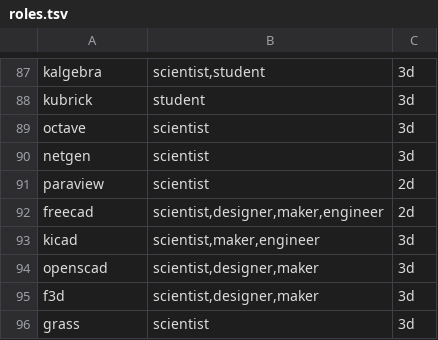
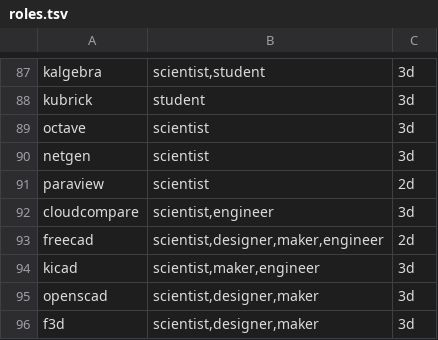
Before and after one commit to Sparky-OS/sparky-stereo-os-build, a TSV file: sparky-os/lists/roles.tsv, drawn as a sheet; only a part is shown, gaps mark what is left out; the shorter side is filled out with more unchanged rows; the diff names each change by its address in the sheet, - before the commit and + after, or states it on an @@ line.

```diff
--- a/sparky-os/lists/roles.tsv
+++ b/sparky-os/lists/roles.tsv
+row 92: cloudcompare | scientist,engineer | 3d
```
